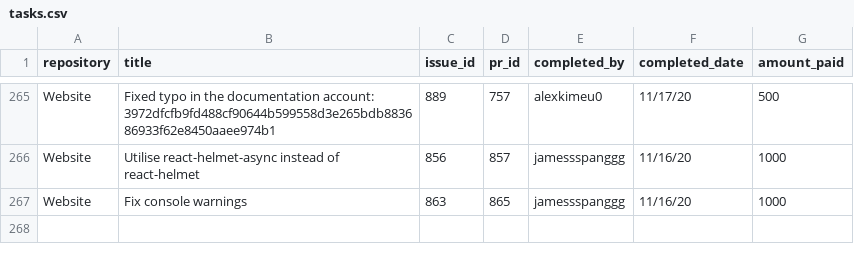
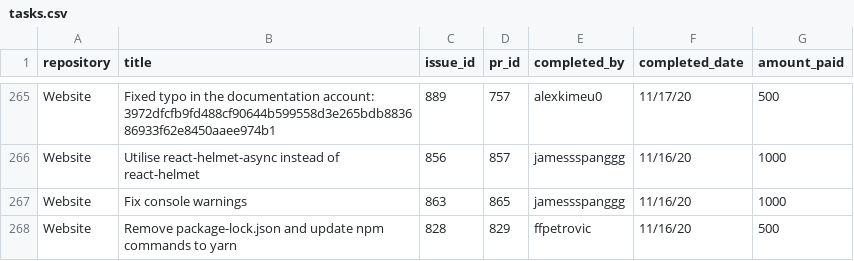
Before and after one commit to buckyroberts/Payment-Processor, a CSV file: csvs/tasks.csv, drawn as a sheet; only a part is shown, gaps mark what is left out; the diff names each change by its address in the sheet, - before the commit and + after, or states it on an @@ line.

Commit message:
Update tasks.csv

```diff
--- a/csvs/tasks.csv
+++ b/csvs/tasks.csv
+row 268: Website | Remove package-lock.json and update npm commands to yarn | 828 | 829 | ffpetrovic | 11/16/20 | 500
```
